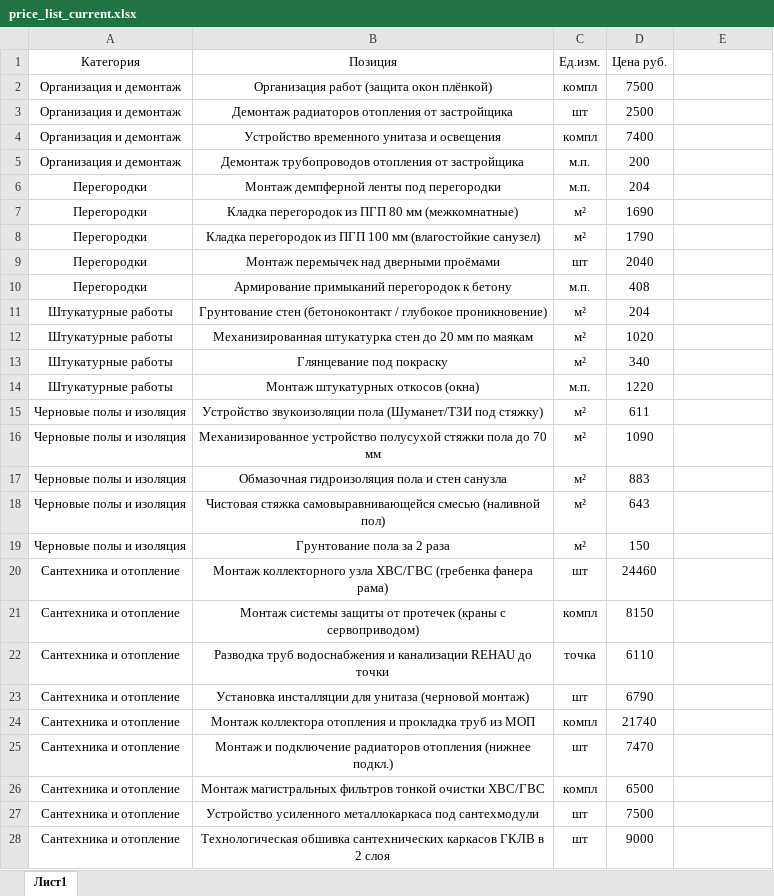
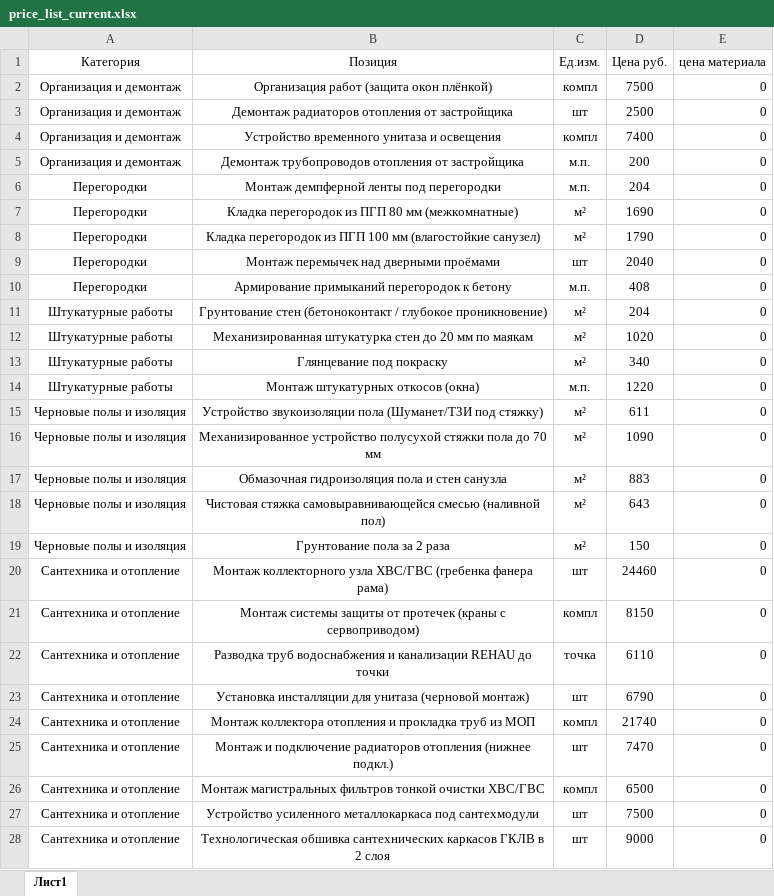
Before and after one commit to VlaDiAi/Jinni_Ai, an Excel workbook: jinni_knowledge/price_list_current.xlsx, sheet Лист1, drawn as a sheet; only a part is shown; values as stored, in another font and other column widths than the file's, no borders; the diff covers the shown part only; the diff names each change by its address in the sheet, - before the commit and + after, or states it on an @@ line.

Commit message:
Add files via upload

```diff
--- a/jinni_knowledge/price_list_current.xlsx (sheet Лист1)
+++ b/jinni_knowledge/price_list_current.xlsx (sheet Лист1)
-E1: (empty)
+E1: цена материала
-E2:E28 (цена материала): (empty)
+E2:E28 (цена материала): 0
```
Also changed, not shown: 181 edited cells elsewhere in this sheet.
